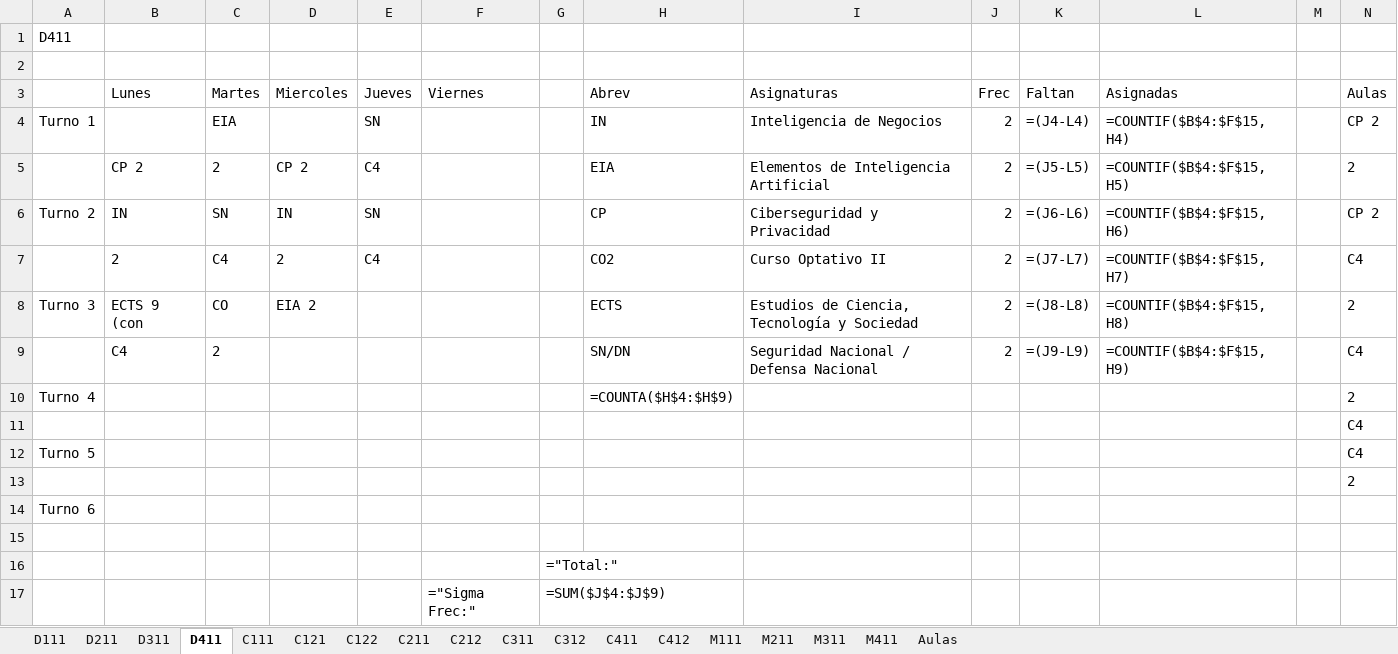
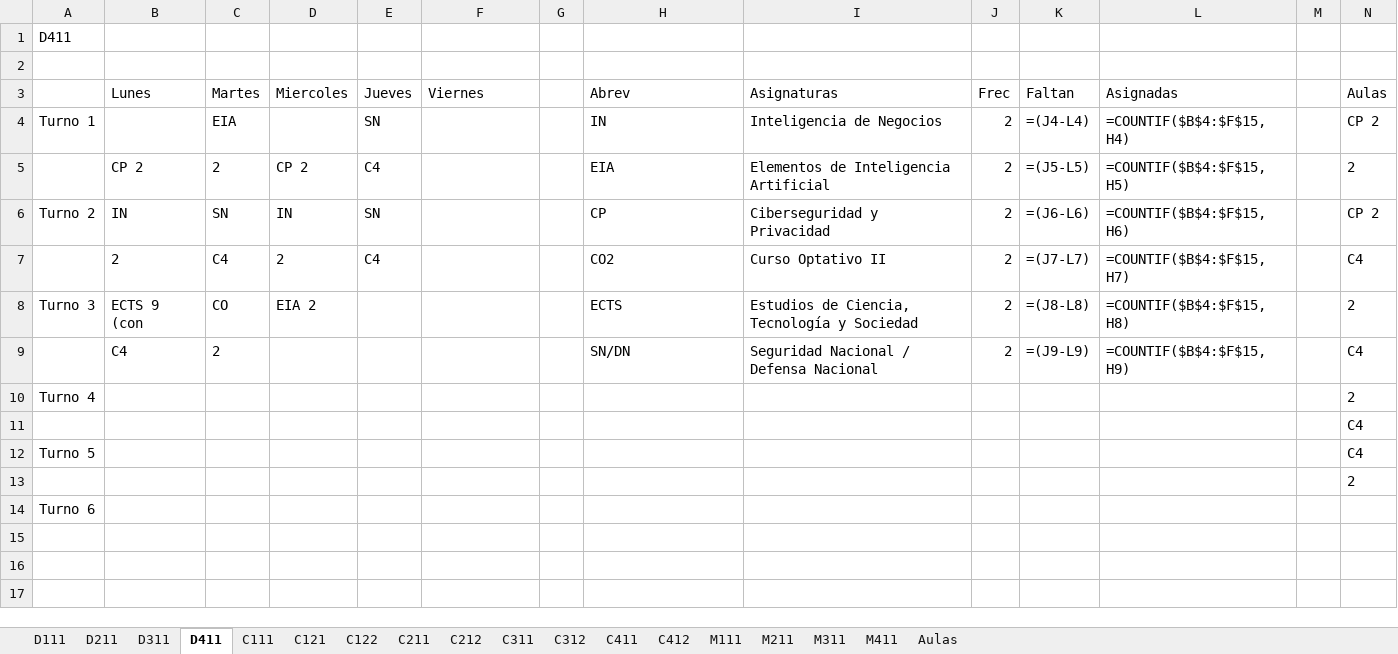
Before and after one commit to joselazo21/tesiis-lisp-excel-python, an Excel workbook: Horario_Facultad.xlsx, sheet D411, drawn as a sheet; values as stored, in another font and other column widths than the file's, no borders; formulas without a stored value are shown as written; conditional formats not drawn; the diff names each change by its address in the sheet, - before the commit and + after, or states it on an @@ line.

```diff
--- a/Horario_Facultad.xlsx (sheet D411)
+++ b/Horario_Facultad.xlsx (sheet D411)
-H10 (Abrev): =COUNTA($H$4:$H$9)
+H10 (Abrev): (empty)
-row 15: (empty)
-row 16:  |  |  |  |  |  | ="Total:"
-row 17:  |  |  |  |  | ="Sigma Frec:" | =SUM($J$4:$J$9)
```
Also changed, not shown: sheet Aulas, sheet C121, sheet C122, sheet C111, sheet M311, sheet D311, 10 more sheets, 13 other files.
